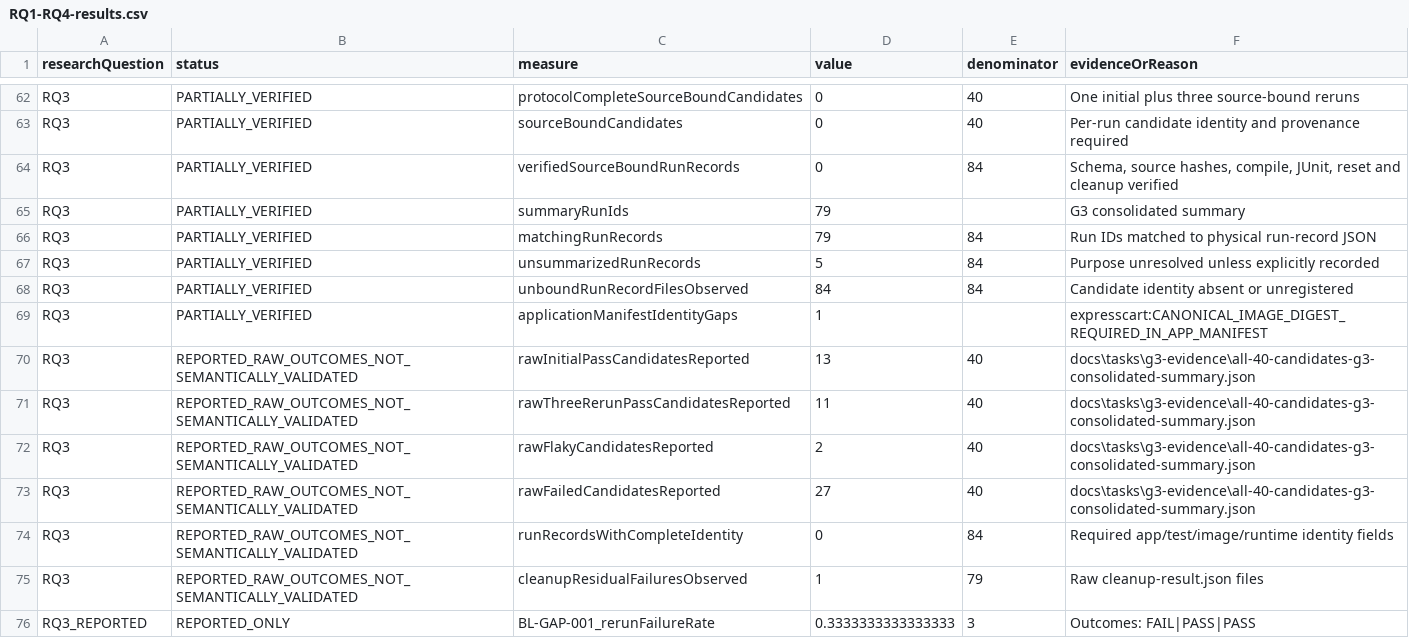
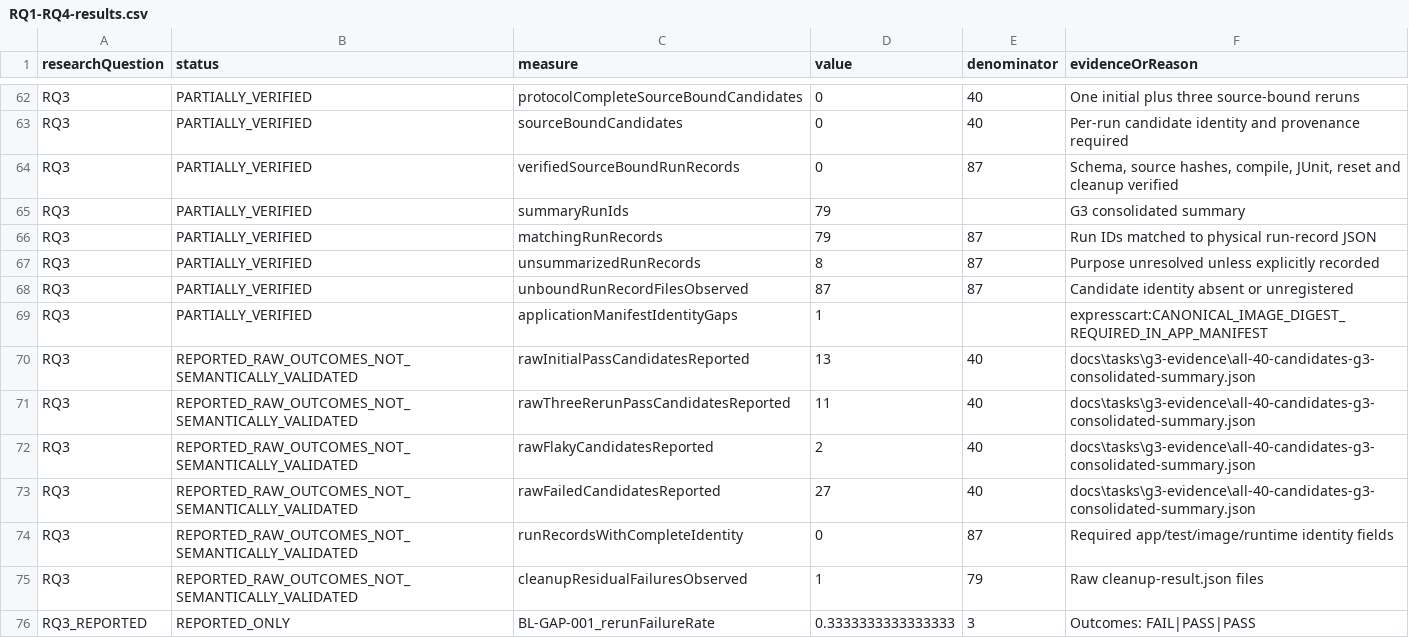
Before and after one commit to NgaiLong49423/BEWT-CovExt, a CSV file: docs/final-acceptance/RQ1-RQ4-results.csv, drawn as a sheet; only a part is shown, gaps mark what is left out.

Commit message:
metrics: regenerate RQ outputs for Joomla evidence

```diff
--- a/docs/final-acceptance/RQ1-RQ4-results.csv
+++ b/docs/final-acceptance/RQ1-RQ4-results.csv
@@ -63,7 +63,7 @@
 "RQ3","PARTIALLY_VERIFIED","sourceBoundCandidates","0","40","Per-run candidate identity and provenance required"
-"RQ3","PARTIALLY_VERIFIED","verifiedSourceBoundRunRecords","0","84","Schema, source hashes, compile, JUnit, reset and cleanup verified"
+"RQ3","PARTIALLY_VERIFIED","verifiedSourceBoundRunRecords","0","87","Schema, source hashes, compile, JUnit, reset and cleanup verified"
 "RQ3","PARTIALLY_VERIFIED","summaryRunIds","79","","G3 consolidated summary"
-"RQ3","PARTIALLY_VERIFIED","matchingRunRecords","79","84","Run IDs matched to physical run-record JSON"
-"RQ3","PARTIALLY_VERIFIED","unsummarizedRunRecords","5","84","Purpose unresolved unless explicitly recorded"
-"RQ3","PARTIALLY_VERIFIED","unboundRunRecordFilesObserved","84","84","Candidate identity absent or unregistered"
+"RQ3","PARTIALLY_VERIFIED","matchingRunRecords","79","87","Run IDs matched to physical run-record JSON"
+"RQ3","PARTIALLY_VERIFIED","unsummarizedRunRecords","8","87","Purpose unresolved unless explicitly recorded"
+"RQ3","PARTIALLY_VERIFIED","unboundRunRecordFilesObserved","87","87","Candidate identity absent or unregistered"
 "RQ3","PARTIALLY_VERIFIED","applicationManifestIdentityGaps","1","","expresscart:CANONICAL_IMAGE_DIGEST_REQUIRED_IN_APP_MANIFEST"
@@ -73,3 +73,3 @@
 "RQ3","REPORTED_RAW_OUTCOMES_NOT_SEMANTICALLY_VALIDATED","rawFailedCandidatesReported","27","40","docs\tasks\g3-evidence\all-40-candidates-g3-consolidated-summary.json"
-"RQ3","REPORTED_RAW_OUTCOMES_NOT_SEMANTICALLY_VALIDATED","runRecordsWithCompleteIdentity","0","84","Required app/test/image/runtime identity fields"
+"RQ3","REPORTED_RAW_OUTCOMES_NOT_SEMANTICALLY_VALIDATED","runRecordsWithCompleteIdentity","0","87","Required app/test/image/runtime identity fields"
 "RQ3","REPORTED_RAW_OUTCOMES_NOT_SEMANTICALLY_VALIDATED","cleanupResidualFailuresObserved","1","79","Raw cleanup-result.json files"
```
Also changed, not shown: 2 other files.
